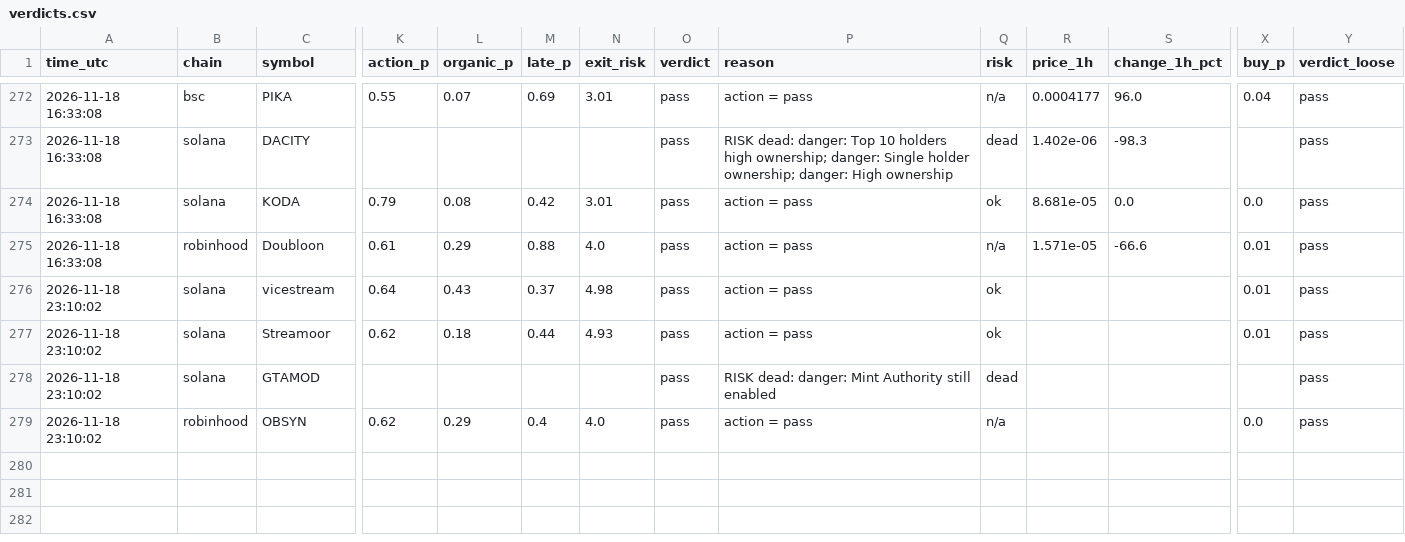
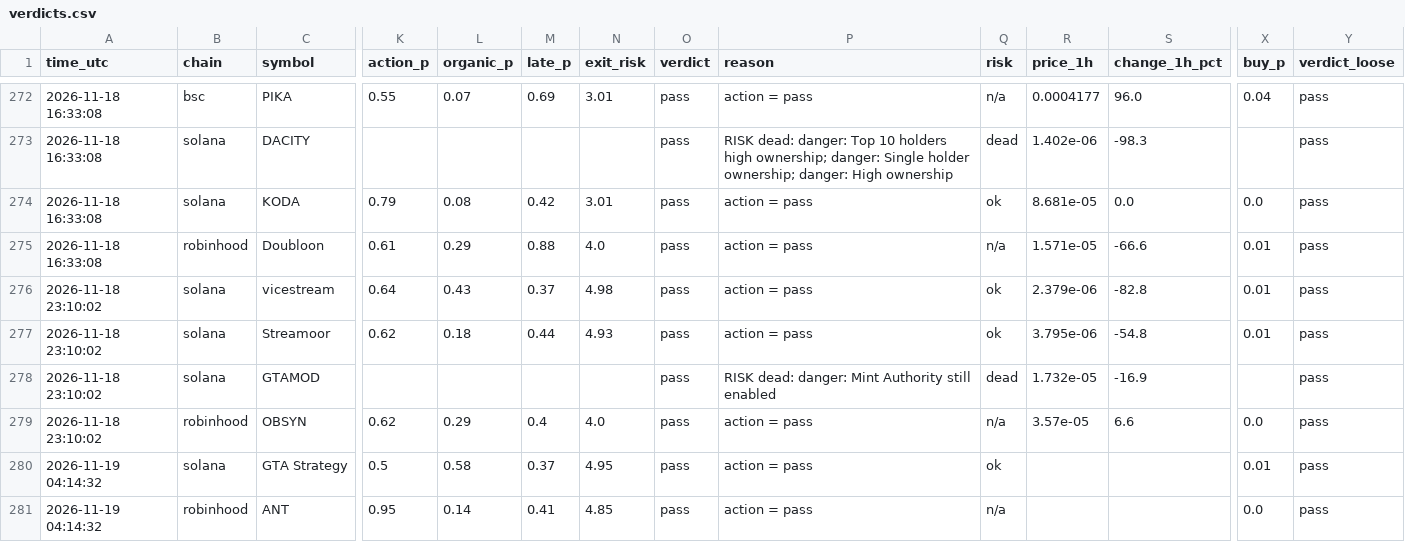
Before and after one commit to Milklosz/jev-test, a CSV file: verdicts.csv, drawn as a sheet; only a part is shown, gaps mark what is left out; rows hold the shown columns only; the diff covers the shown part only; the diff names each change by its address in the sheet, - before the commit and + after, or states it on an @@ line.

```diff
--- a/verdicts.csv
+++ b/verdicts.csv
-R276 (price_1h): (empty)
+R276 (price_1h): 2.379e-06
-S276 (change_1h_pct): (empty)
+S276 (change_1h_pct): -82.8
-R277 (price_1h): (empty)
+R277 (price_1h): 3.795e-06
-S277 (change_1h_pct): (empty)
+S277 (change_1h_pct): -54.8
-R278 (price_1h): (empty)
+R278 (price_1h): 1.732e-05
-S278 (change_1h_pct): (empty)
+S278 (change_1h_pct): -16.9
-R279 (price_1h): (empty)
+R279 (price_1h): 3.57e-05
-S279 (change_1h_pct): (empty)
+S279 (change_1h_pct): 6.6
+row 280: 2026-11-19 04:14:32 | solana | GTA Strategy | 0.5 | 0.58 | 0.37 | 4.95 | pass | action = pass | ok |  |  | 0.01 | pass
+row 281: 2026-11-19 04:14:32 | robinhood | ANT | 0.95 | 0.14 | 0.41 | 4.85 | pass | action = pass | n/a |  |  | 0.0 | pass
```
Also changed, not shown: 5 added rows and 10 edited cells elsewhere in this file, 1 other file.
